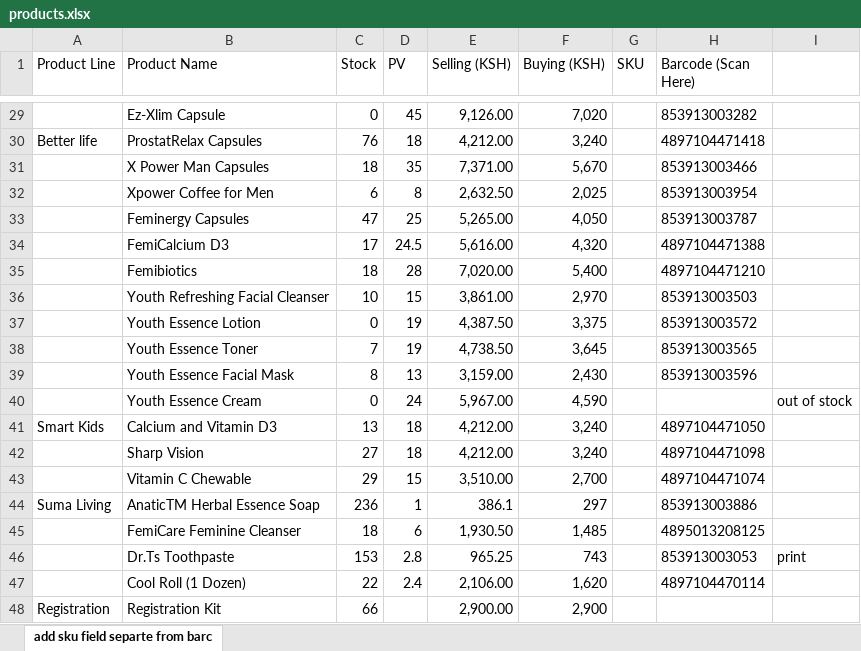
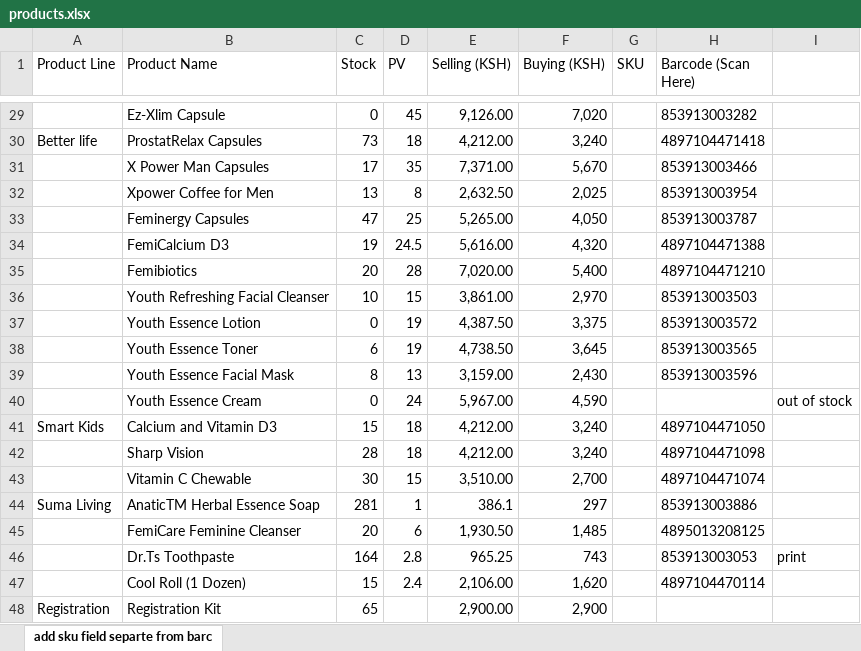
Before and after one commit to BonfaceGabriel/inventory-management, an Excel workbook: backend/products.xlsx, sheet add sku field separte from barc, drawn as a sheet; only a part is shown, gaps mark what is left out; values as stored, in another font and other column widths than the file's, no borders; the diff covers the shown part only; the diff names each change by its address in the sheet, - before the commit and + after, or states it on an @@ line.

```diff
--- a/backend/products.xlsx (sheet add sku field separte from barc)
+++ b/backend/products.xlsx (sheet add sku field separte from barc)
-C30 (Stock): 76
+C30 (Stock): 73
-C31 (Stock): 18
+C31 (Stock): 17
-C32 (Stock): 6
+C32 (Stock): 13
-C34 (Stock): 17
+C34 (Stock): 19
-C35 (Stock): 18
+C35 (Stock): 20
-C38 (Stock): 7
+C38 (Stock): 6
-C41 (Stock): 13
+C41 (Stock): 15
-C42 (Stock): 27
+C42 (Stock): 28
-C43 (Stock): 29
+C43 (Stock): 30
-C44 (Stock): 236
+C44 (Stock): 281
-C45 (Stock): 18
+C45 (Stock): 20
-C46 (Stock): 153
+C46 (Stock): 164
-C47 (Stock): 22
+C47 (Stock): 15
-C48 (Stock): 66
+C48 (Stock): 65
```
Also changed, not shown: 23 edited cells elsewhere in this sheet, 9 other files.
